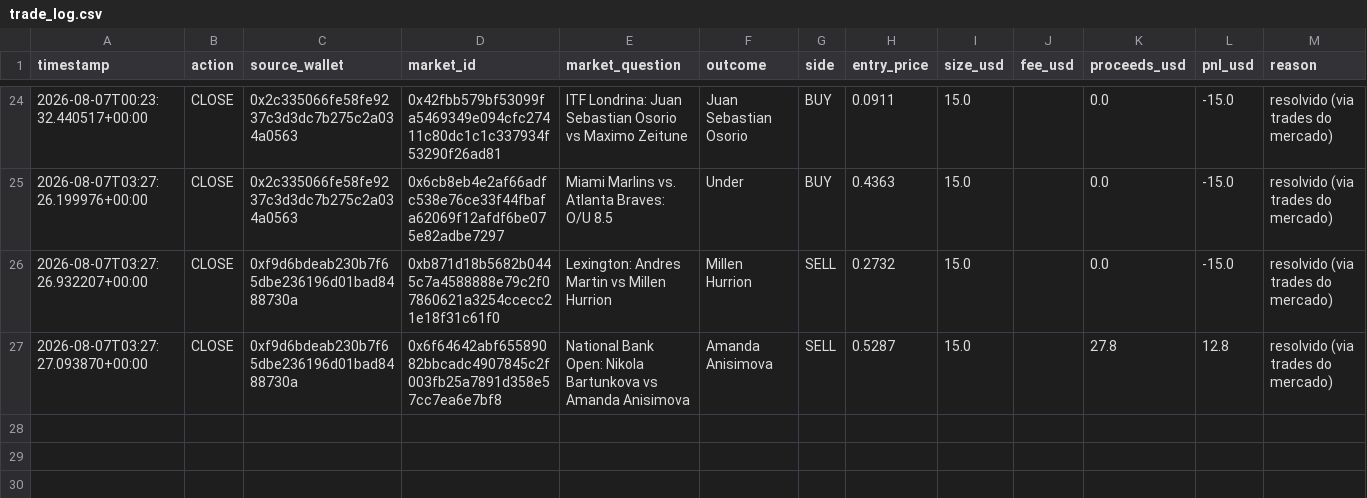
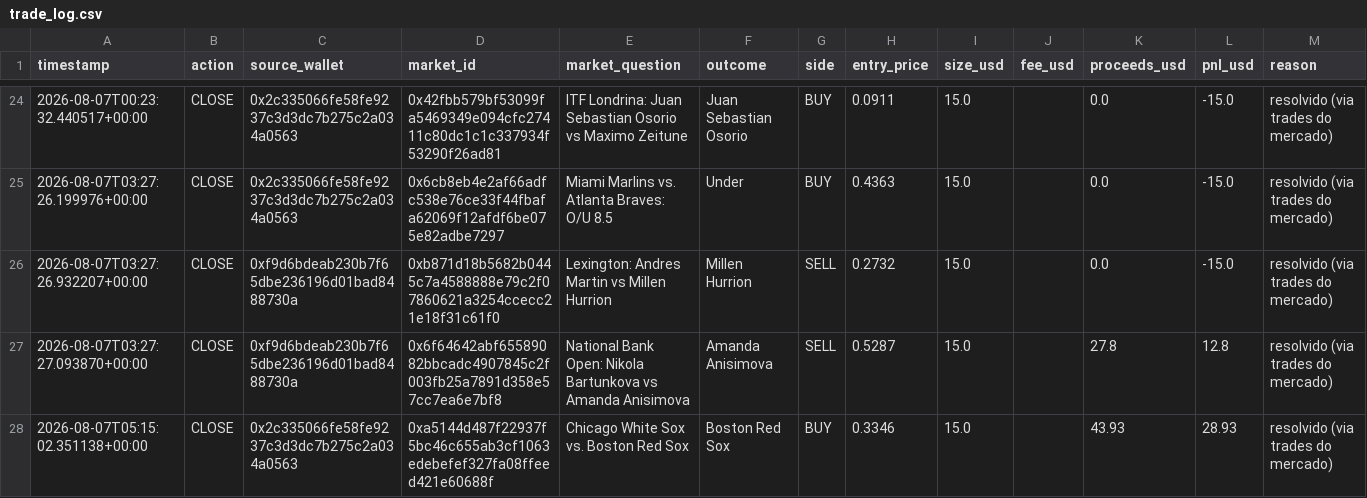
Before and after one commit to RomelNeto/testbot, a CSV file: data/trade_log.csv, drawn as a sheet; only a part is shown, gaps mark what is left out; rows hold the shown columns only; the diff names each change by its address in the sheet, - before the commit and + after, or states it on an @@ line.

```diff
--- a/data/trade_log.csv
+++ b/data/trade_log.csv
+row 28: 2026-08-07T05:15:02.351138+00:00 | CLOSE | 0x2c335066fe58fe9237c3d3dc7b275c2a034a0563 | 0xa5144d487f22937f5bc46c655ab3cf1063edebefef327fa08ffeed421e60688f | Chicago White Sox vs. Boston Red Sox | Boston Red Sox | BUY | 0.3346 | 15.0 |  | 43.93 | 28.93 | resolvido (via trades do mercado)
```
Also changed, not shown: 2 other files.
